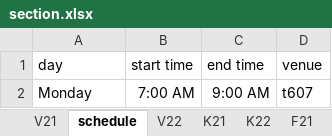
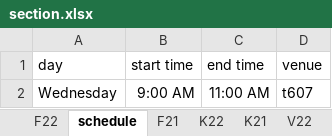
Before and after one commit to aeganaden/E-Rev-Learning-And-Information-Management-System, an Excel workbook: excel/section.xlsx, sheet schedule, drawn as a sheet; values as stored, in another font and other column widths than the file's, no borders; the diff names each change by its address in the sheet, - before the commit and + after, or states it on an @@ line.

```diff
--- a/excel/section.xlsx (sheet schedule)
+++ b/excel/section.xlsx (sheet schedule)
@@ sheet tab order changed: F22 | schedule | F21 | K22 | K21 | V22 @@
-A2 (day): Monday
+A2 (day): Wednesday
-B2 (start time): 7:00 AM
+B2 (start time): 9:00 AM
-C2 (end time): 9:00 AM
+C2 (end time): 11:00 AM
```
Also changed, not shown: excel/initial.xlsx, 5 other files.
